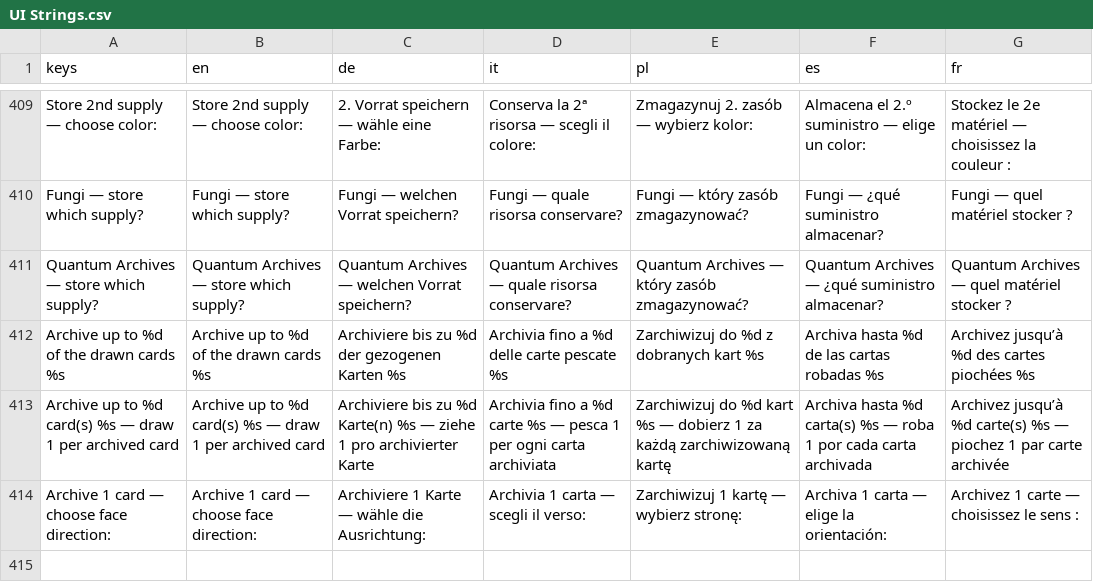
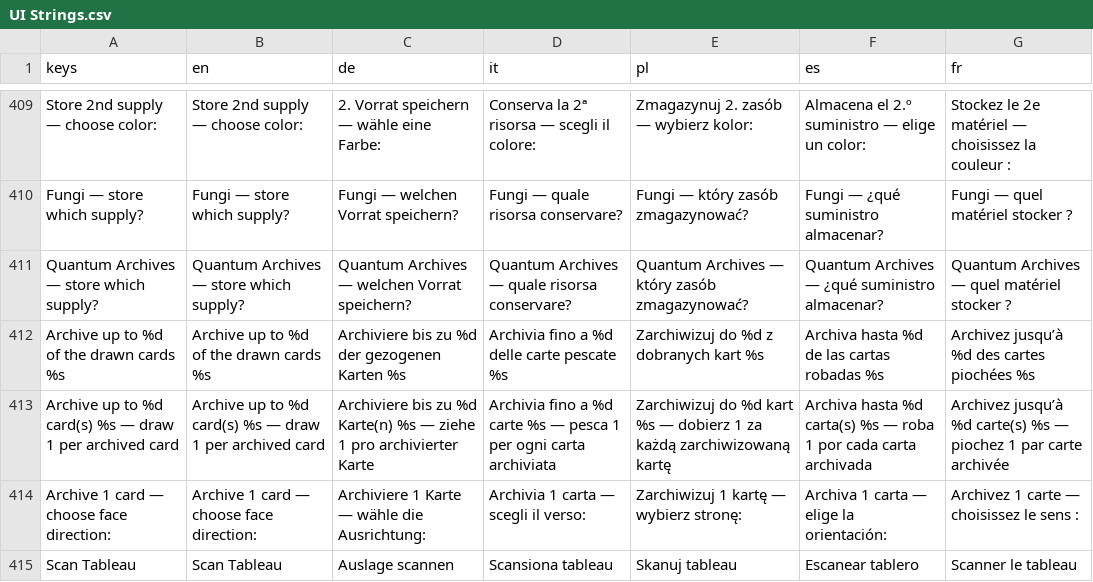
Before and after one commit to PixelPawel/generation-ship, a CSV file: Documents/HappyCapyGames/Generation Ship/digital/generation-ship/data/UI Strings.csv, drawn as a sheet; only a part is shown, gaps mark what is left out; the diff names each change by its address in the sheet, - before the commit and + after, or states it on an @@ line.

```diff
--- a/Documents/HappyCapyGames/Generation Ship/digital/generation-ship/data/UI Strings.csv
+++ b/Documents/HappyCapyGames/Generation Ship/digital/generation-ship/data/UI Strings.csv
+row 415: Scan Tableau | Scan Tableau | Auslage scannen | Scansiona tableau | Skanuj tableau | Escanear tablero | Scanner le tableau
```
